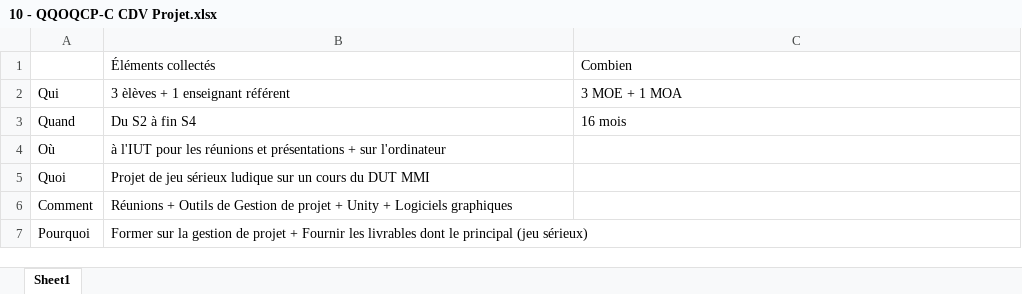
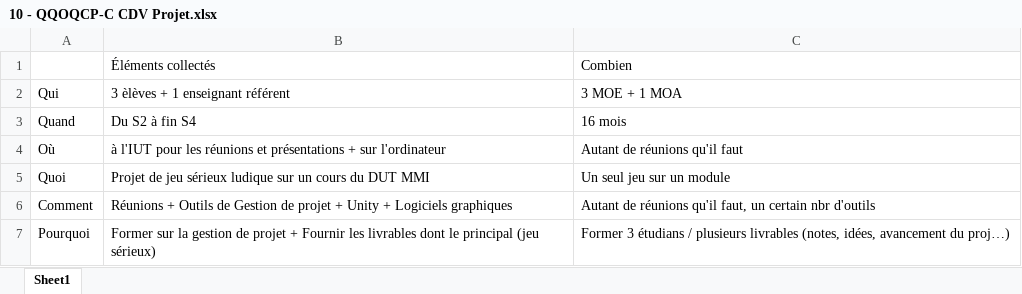
Before and after one commit to Frizzbii/Serious-Game-MMI, an Excel workbook: 1 - Avant Projet/2 - Outils/10 - QQOQCP-C CDV Projet.xlsx, sheet Sheet1, drawn as a sheet; values as stored, in another font and other column widths than the file's, no borders; the diff names each change by its address in the sheet, - before the commit and + after, or states it on an @@ line.

```diff
--- a/1 - Avant Projet/2 - Outils/10 - QQOQCP-C CDV Projet.xlsx (sheet Sheet1)
+++ b/1 - Avant Projet/2 - Outils/10 - QQOQCP-C CDV Projet.xlsx (sheet Sheet1)
-C4: (empty)
+C4: Autant de réunions qu'il faut
-C5: (empty)
+C5: Un seul jeu sur un module
-C6: (empty)
+C6: Autant de réunions qu'il faut, un certain nbr d'outils
-C7: (empty)
+C7: Former 3 étudians / plusieurs livrables (notes, idées, avancement du proj…)
```
Also changed, not shown: 1 - Avant Projet/1 - Échanges/6 - Plan de charges.xlsx, 1 - Avant Projet/2 - Outils/5 - QQOQCP-C Besoin.xlsx, 1 other file.
